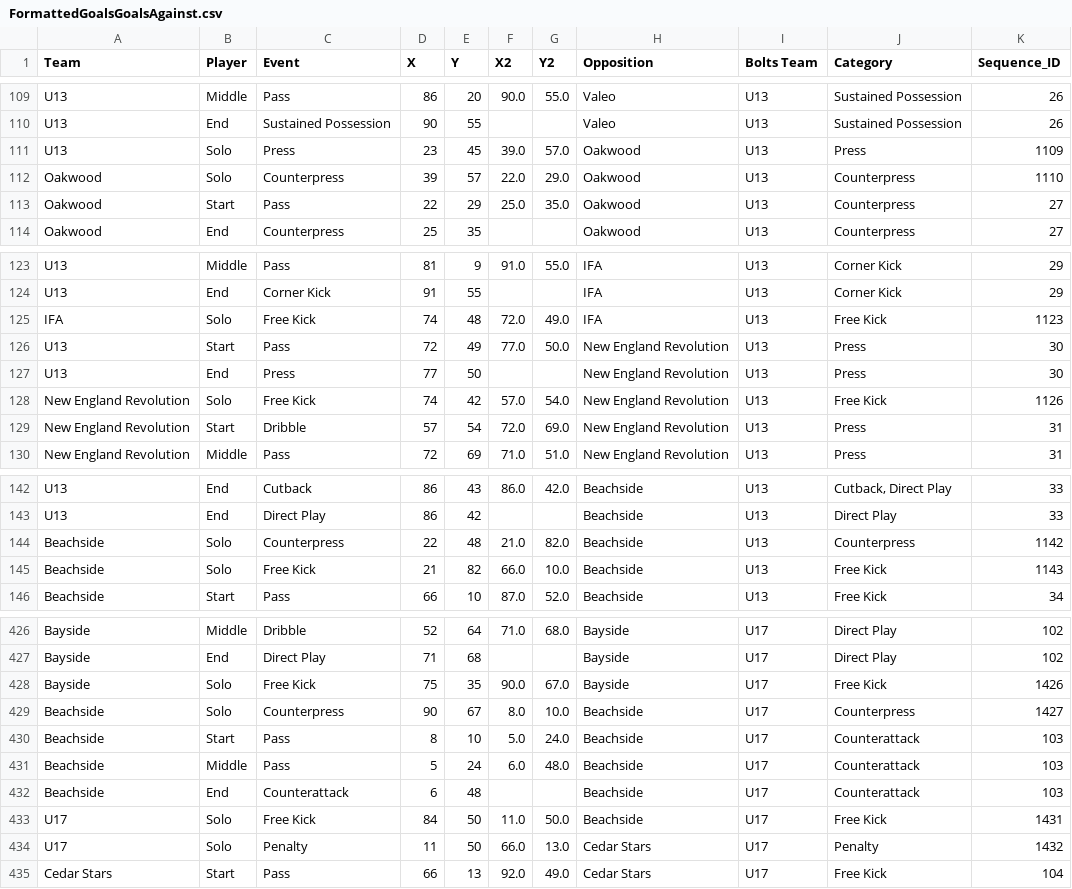
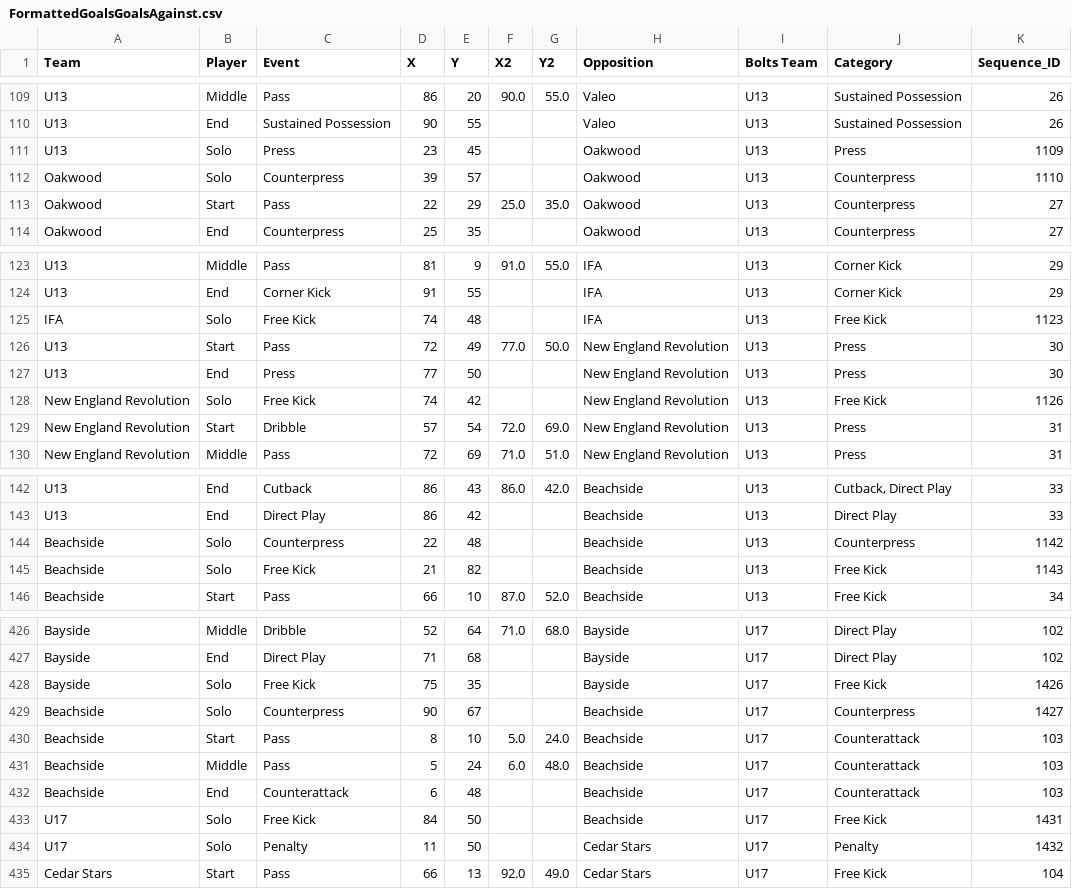
Before and after one commit to naveenelliott/GoalGoalAgainstProject_2025_Bolts, a CSV file: FormattedGoalsGoalsAgainst.csv, drawn as a sheet; only a part is shown, gaps mark what is left out; the diff covers the shown part only.

```diff
--- a/FormattedGoalsGoalsAgainst.csv
+++ b/FormattedGoalsGoalsAgainst.csv
@@ -110,4 +110,4 @@ U13,Middle,Pass,86,20,90.0,55.0,Valeo,U13,Sustained Possession,26
 U13,End,Sustained Possession,90,55,,,Valeo,U13,Sustained Possession,26
-U13,Solo,Press,23,45,39.0,57.0,Oakwood,U13,Press,1109
-Oakwood,Solo,Counterpress,39,57,22.0,29.0,Oakwood,U13,Counterpress,1110
+U13,Solo,Press,23,45,,,Oakwood,U13,Press,1109
+Oakwood,Solo,Counterpress,39,57,,,Oakwood,U13,Counterpress,1110
 Oakwood,Start,Pass,22,29,25.0,35.0,Oakwood,U13,Counterpress,27
@@ -124,6 +124,6 @@ U13,Middle,Pass,81,9,91.0,55.0,IFA,U13,Corner Kick,29
 U13,End,Corner Kick,91,55,,,IFA,U13,Corner Kick,29
-IFA,Solo,Free Kick,74,48,72.0,49.0,IFA,U13,Free Kick,1123
+IFA,Solo,Free Kick,74,48,,,IFA,U13,Free Kick,1123
 U13,Start,Pass,72,49,77.0,50.0,New England Revolution,U13,Press,30
 U13,End,Press,77,50,,,New England Revolution,U13,Press,30
-New England Revolution,Solo,Free Kick,74,42,57.0,54.0,New England Revolution,U13,Free Kick,1126
+New England Revolution,Solo,Free Kick,74,42,,,New England Revolution,U13,Free Kick,1126
 New England Revolution,Start,Dribble,57,54,72.0,69.0,New England Revolution,U13,Press,31
@@ -143,4 +143,4 @@ U13,End,Cutback,86,43,86.0,42.0,Beachside,U13,"Cutback, Direct Play",33
 U13,End,Direct Play,86,42,,,Beachside,U13,Direct Play,33
-Beachside,Solo,Counterpress,22,48,21.0,82.0,Beachside,U13,Counterpress,1142
-Beachside,Solo,Free Kick,21,82,66.0,10.0,Beachside,U13,Free Kick,1143
+Beachside,Solo,Counterpress,22,48,,,Beachside,U13,Counterpress,1142
+Beachside,Solo,Free Kick,21,82,,,Beachside,U13,Free Kick,1143
 Beachside,Start,Pass,66,10,87.0,52.0,Beachside,U13,Free Kick,34
@@ -427,4 +427,4 @@ Bayside,Middle,Dribble,52,64,71.0,68.0,Bayside,U17,Direct Play,102
 Bayside,End,Direct Play,71,68,,,Bayside,U17,Direct Play,102
-Bayside,Solo,Free Kick,75,35,90.0,67.0,Bayside,U17,Free Kick,1426
-Beachside,Solo,Counterpress,90,67,8.0,10.0,Beachside,U17,Counterpress,1427
+Bayside,Solo,Free Kick,75,35,,,Bayside,U17,Free Kick,1426
+Beachside,Solo,Counterpress,90,67,,,Beachside,U17,Counterpress,1427
 Beachside,Start,Pass,8,10,5.0,24.0,Beachside,U17,Counterattack,103
@@ -432,4 +432,4 @@ Beachside,Middle,Pass,5,24,6.0,48.0,Beachside,U17,Counterattack,103
 Beachside,End,Counterattack,6,48,,,Beachside,U17,Counterattack,103
-U17,Solo,Free Kick,84,50,11.0,50.0,Beachside,U17,Free Kick,1431
-U17,Solo,Penalty,11,50,66.0,13.0,Cedar Stars,U17,Penalty,1432
+U17,Solo,Free Kick,84,50,,,Beachside,U17,Free Kick,1431
+U17,Solo,Penalty,11,50,,,Cedar Stars,U17,Penalty,1432
 Cedar Stars,Start,Pass,66,13,92.0,49.0,Cedar Stars,U17,Free Kick,104
```
Also changed, not shown: 34 edited cells elsewhere in this file, 4 other files.
